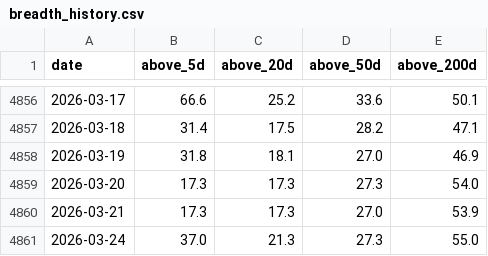
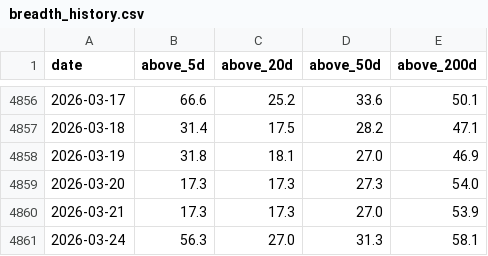
Before and after one commit to daveybitcoins/BTC-Risk-Metric, a CSV file: data/breadth_history.csv, drawn as a sheet; only a part is shown, gaps mark what is left out.

```diff
--- a/data/breadth_history.csv
+++ b/data/breadth_history.csv
@@ -4860,2 +4860,2 @@ date,above_5d,above_20d,above_50d,above_200d
 2026-03-21,17.3,17.3,27.0,53.9
-2026-03-24,37.0,21.3,27.3,55.0
+2026-03-24,56.3,27.0,31.3,58.1
```
Also changed, not shown: csv/Index_ETFs_2026-03-24.csv, 2 other files.
